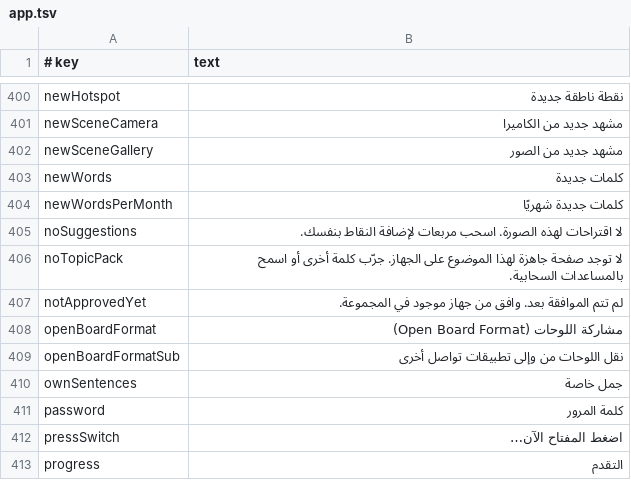
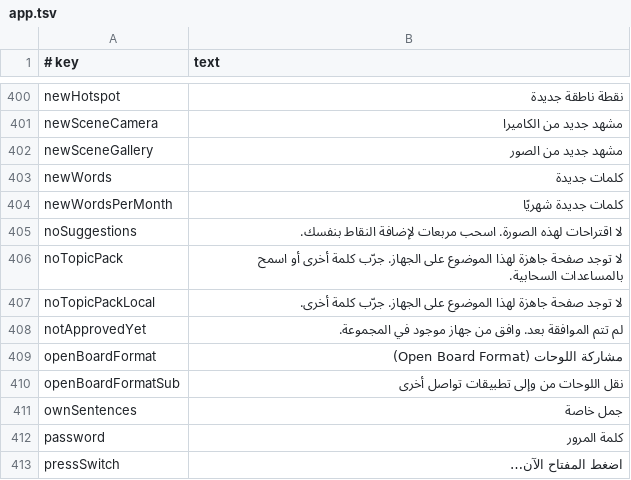
Before and after one commit to amalino-app/amalino.app, a TSV file: translations/ar/app.tsv, drawn as a sheet; only a part is shown, gaps mark what is left out; the shorter side is filled out with more unchanged rows.

Commit message:
App strings re-exported: "Pages for the moment" is time-only (aiContext "Suggest pages for the moment", contextBoards "Pages for the moment"; lt "Siūlyti puslapius pagal laiką" / "Puslapiai pagal laiką"), new key noTopicPackLocal. The privacy sentence pr.context quotes {app:aiContext}, so it follows the new label in every language; the English manual (settings, privacy) uses the new names

```diff
--- a/translations/ar/app.tsv
+++ b/translations/ar/app.tsv
@@ -406,2 +406,3 @@ noSuggestions	لا اقتراحات لهذه الصورة. اسحب مربعات
 noTopicPack	لا توجد صفحة جاهزة لهذا الموضوع على الجهاز. جرّب كلمة أخرى أو اسمح بالمساعدات السحابية.
+noTopicPackLocal	لا توجد صفحة جاهزة لهذا الموضوع على الجهاز. جرّب كلمة أخرى.
 notApprovedYet	لم تتم الموافقة بعد. وافق من جهاز موجود في المجموعة.
```
Also changed, not shown: translations/da/app.tsv, translations/es/app.tsv, 6 other files.
